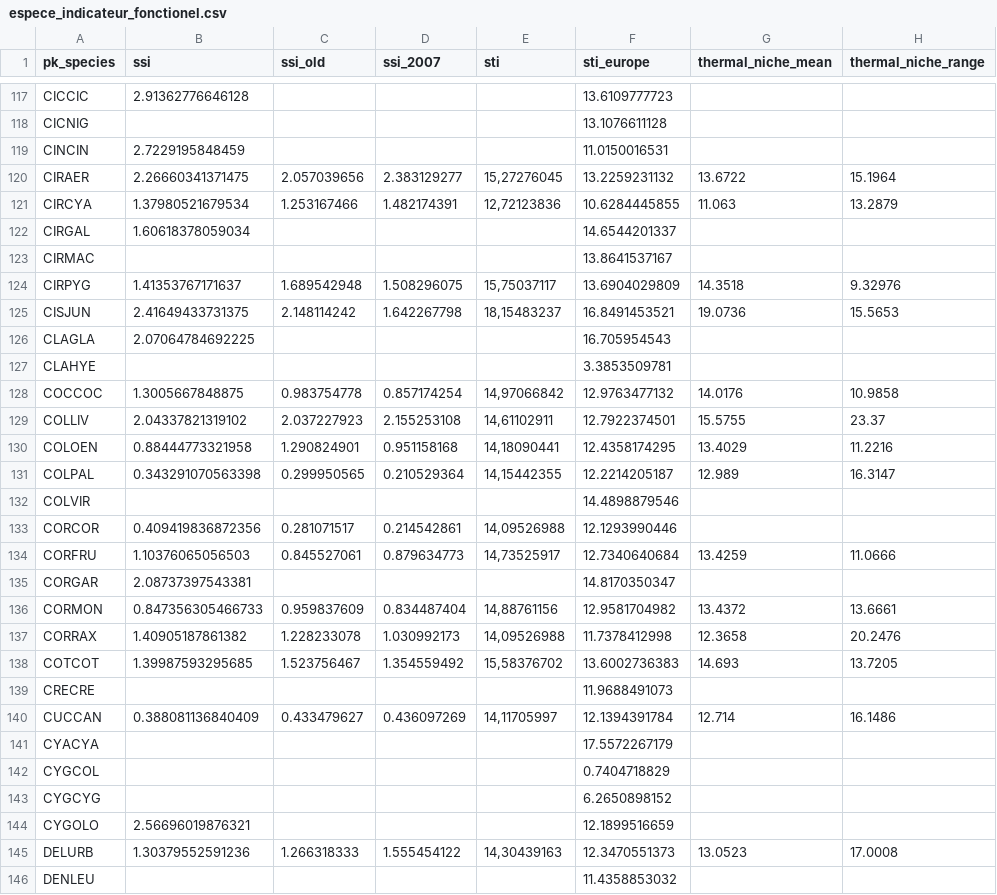
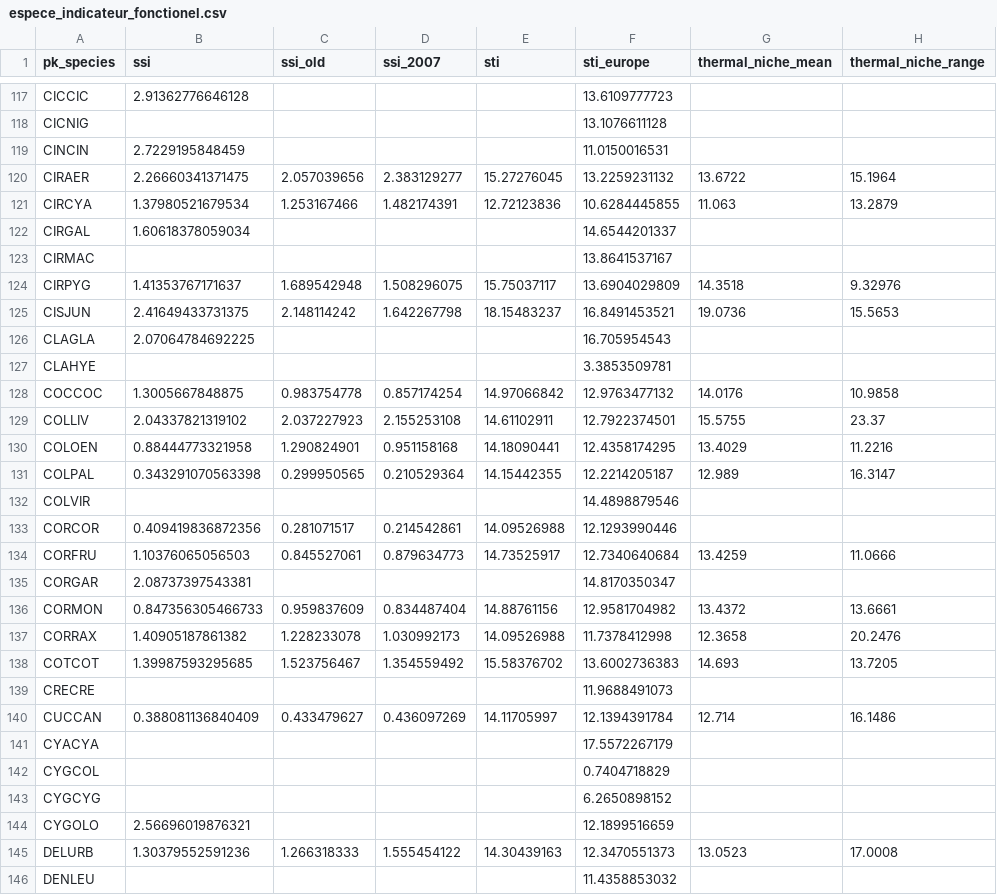
Before and after one commit to romainlorrilliere/STOC_eps, a CSV file: DB_import/tablesGeneriques/espece_indicateur_fonctionel.csv, drawn as a sheet; only a part is shown, gaps mark what is left out; the diff covers the shown part only; the diff names each change by its address in the sheet, - before the commit and + after, or states it on an @@ line.

Commit message:
correctif pour table espece_indicateur_fonctionel complete

```diff
--- a/DB_import/tablesGeneriques/espece_indicateur_fonctionel.csv
+++ b/DB_import/tablesGeneriques/espece_indicateur_fonctionel.csv
-E120 (sti): 15,27276045
+E120 (sti): 15.27276045
-E121 (sti): 12,72123836
+E121 (sti): 12.72123836
-E124 (sti): 15,75037117
+E124 (sti): 15.75037117
-E125 (sti): 18,15483237
+E125 (sti): 18.15483237
-E128 (sti): 14,97066842
+E128 (sti): 14.97066842
-E129 (sti): 14,61102911
+E129 (sti): 14.61102911
-E130 (sti): 14,18090441
+E130 (sti): 14.18090441
-E131 (sti): 14,15442355
+E131 (sti): 14.15442355
-E133 (sti): 14,09526988
+E133 (sti): 14.09526988
-E134 (sti): 14,73525917
+E134 (sti): 14.73525917
-E136 (sti): 14,88761156
+E136 (sti): 14.88761156
-E137 (sti): 14,09526988
+E137 (sti): 14.09526988
-E138 (sti): 15,58376702
+E138 (sti): 15.58376702
-E140 (sti): 14,11705997
+E140 (sti): 14.11705997
-E145 (sti): 14,30439163
+E145 (sti): 14.30439163
```
Also changed, not shown: 90 edited cells elsewhere in this file.
